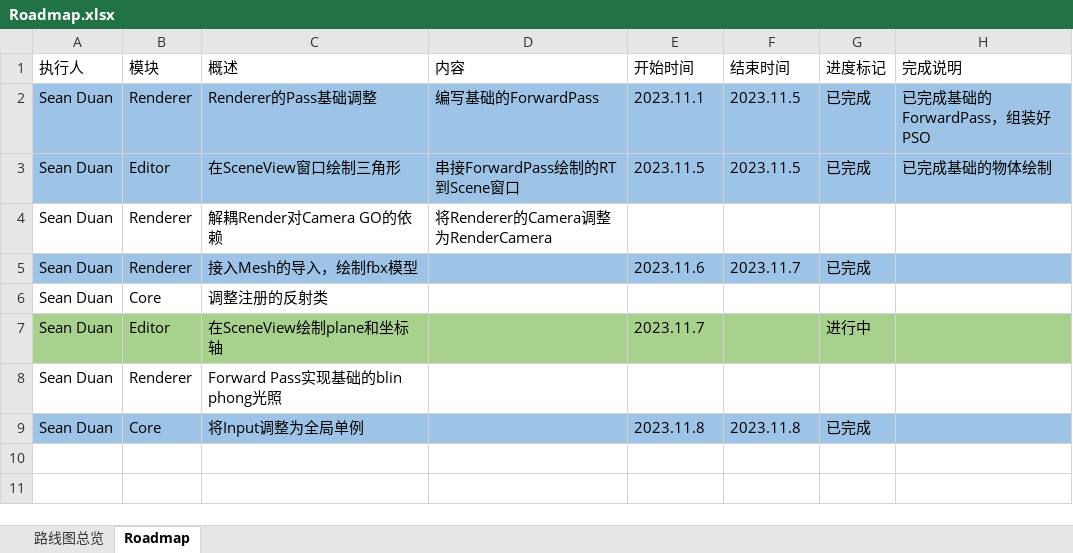
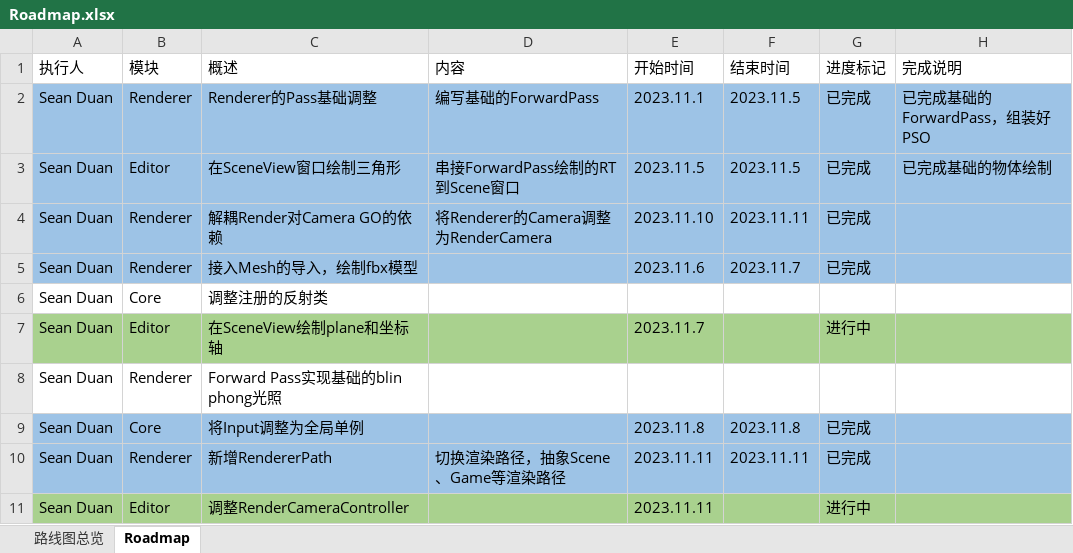
Before and after one commit to DUAN-SEAN/LitchiEngine, an Excel workbook: Design/Roadmap.xlsx, sheet Roadmap, drawn as a sheet; values as stored, in another font and other column widths than the file's, no borders; the diff names each change by its address in the sheet, - before the commit and + after, or states it on an @@ line.

Commit message:
[Engine] [Render] refactor RenderCamera，Add RendererPath

```diff
--- a/Design/Roadmap.xlsx (sheet Roadmap)
+++ b/Design/Roadmap.xlsx (sheet Roadmap)
-A4:H4 fill: none
+A4:H4 fill: #9DC3E6
-E4 (开始时间): (empty)
+E4 (开始时间): 2023.11.10
-F4 (结束时间): (empty)
+F4 (结束时间): 2023.11.11
-G4 (进度标记): (empty)
+G4 (进度标记): 已完成
+row 10: Sean Duan | Renderer | 新增RendererPath | 切换渲染路径，抽象Scene、Game等渲染路径 | 2023.11.11 | 2023.11.11 | 已完成
+row 11: Sean Duan | Editor | 调整RenderCameraController |  | 2023.11.11 |  | 进行中
```
Also changed, not shown: 14 other files.
